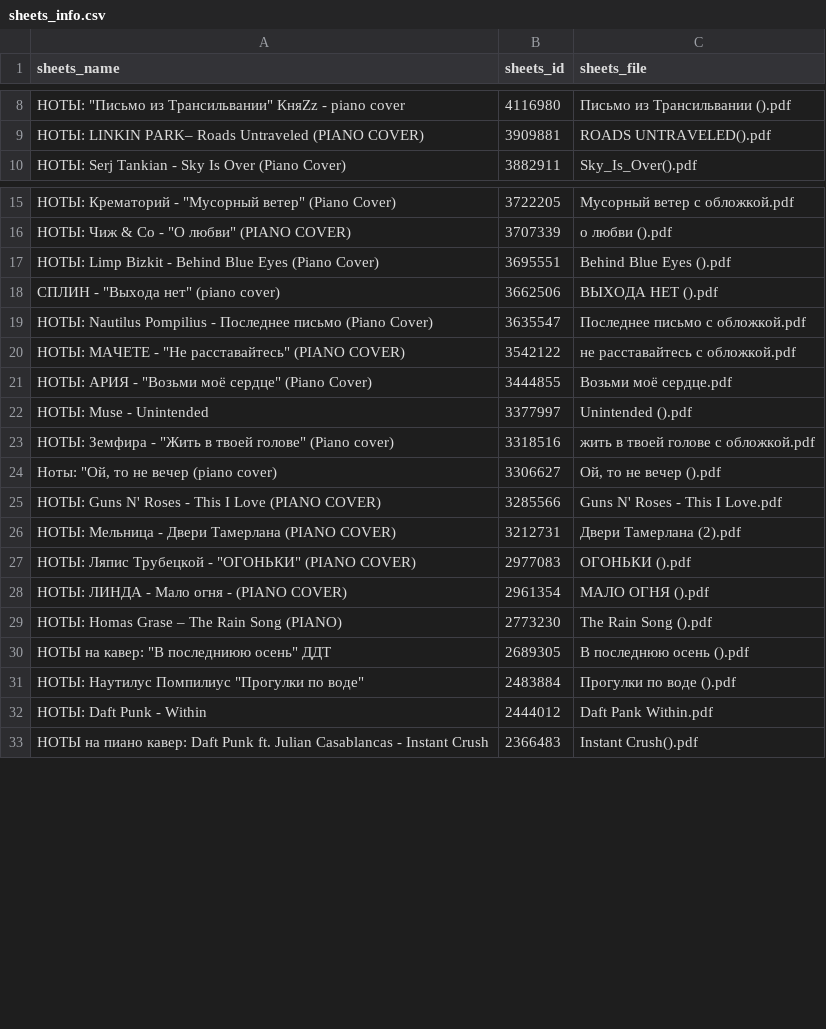
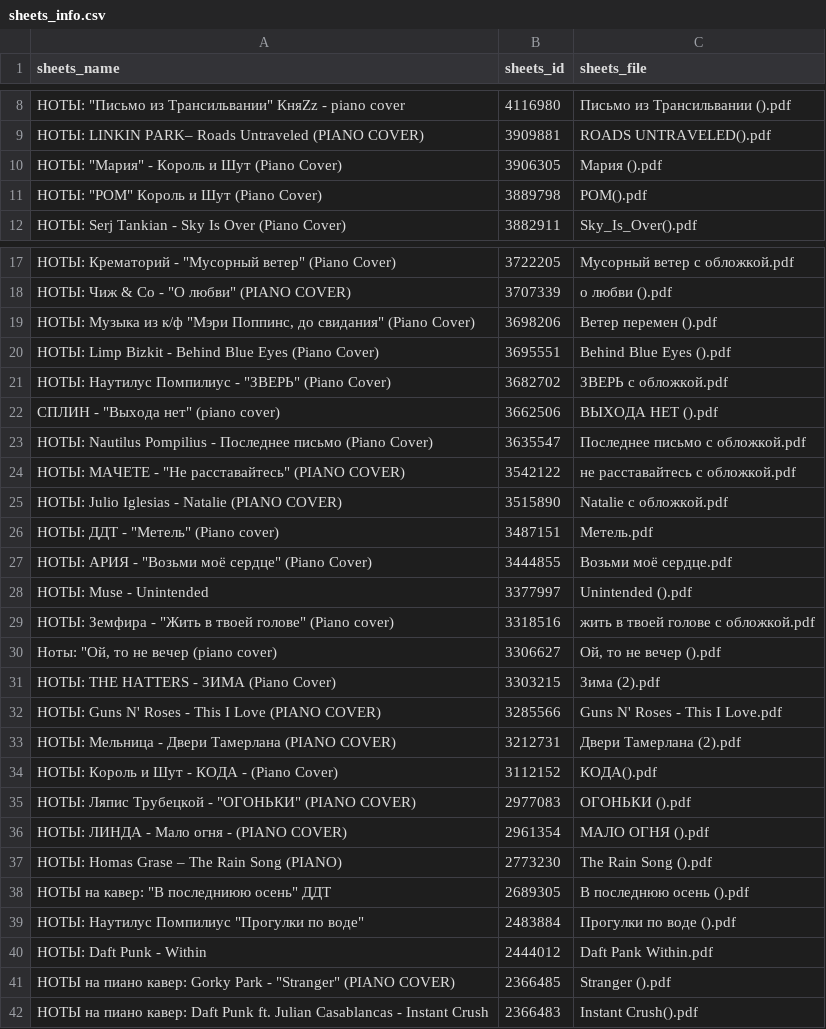
Before and after one commit to mvd1990vic/VK_bot_Class, a CSV file: databases/sheets_info.csv, drawn as a sheet; only a part is shown, gaps mark what is left out; the diff covers the shown part only.

```diff
--- a/databases/sheets_info.csv
+++ b/databases/sheets_info.csv
@@ -9,2 +9,4 @@ sheets_name,sheets_id,sheets_file
 НОТЫ: LINKIN PARK– Roads Untraveled (PIANO COVER),3909881,ROADS UNTRAVELED().pdf
+"НОТЫ: ""Мария"" - Король и Шут (Piano Cover)",3906305,Мария ().pdf
+"НОТЫ: ""РОМ"" Король и Шут (Piano Cover)",3889798,РОМ().pdf
 НОТЫ: Serj Tankian - Sky Is Over (Piano Cover),3882911,Sky_Is_Over().pdf
@@ -16,3 +18,5 @@ sheets_name,sheets_id,sheets_file
 "НОТЫ: Чиж & Co - ""О любви"" (PIANO COVER)",3707339,о любви ().pdf
+"НОТЫ: Музыка из к/ф ""Мэри Поппинс, до свидания"" (Piano Cover)",3698206,Ветер перемен ().pdf
 НОТЫ: Limp Bizkit - Behind Blue Eyes (Piano Cover),3695551,Behind Blue Eyes ().pdf
+"НОТЫ: Наутилус Помпилиус - ""ЗВЕРЬ"" (Piano Cover)",3682702,ЗВЕРЬ с обложкой.pdf
 "СПЛИН - ""Выхода нет"" (piano cover)",3662506,ВЫХОДА НЕТ  ().pdf
@@ -20,2 +24,4 @@ sheets_name,sheets_id,sheets_file
 "НОТЫ: МАЧЕТЕ - ""Не расставайтесь"" (PIANO COVER)",3542122,не расставайтесь с обложкой.pdf
+НОТЫ: Julio Iglesias - Natalie (PIANO COVER),3515890,Natalie  с обложкой.pdf
+"НОТЫ: ДДТ - ""Метель"" (Piano cover)",3487151,Метель.pdf
 "НОТЫ: АРИЯ - ""Возьми моё сердце"" (Piano Cover)",3444855,Возьми моё сердце.pdf
@@ -24,4 +30,6 @@ sheets_name,sheets_id,sheets_file
 "Ноты: ""Ой, то не вечер (piano cover)",3306627,"Ой, то не вечер ().pdf"
+НОТЫ: THE HATTERS - ЗИМА (Piano Cover),3303215,Зима (2).pdf
 НОТЫ: Guns N' Roses - This I Love (PIANO COVER),3285566,Guns N' Roses - This I Love.pdf
 НОТЫ: Мельница - Двери Тамерлана (PIANO COVER),3212731,Двери Тамерлана (2).pdf
+НОТЫ: Король и Шут - КОДА - (Piano Cover),3112152,КОДА().pdf
 "НОТЫ: Ляпис Трубецкой - ""ОГОНЬКИ"" (PIANO COVER)",2977083,ОГОНЬКИ ().pdf
@@ -32,2 +40,3 @@ sheets_name,sheets_id,sheets_file
 НОТЫ: Daft Punk - Within,2444012,Daft Pank Within.pdf
+"НОТЫ на пиано кавер: Gorky Park - ""Stranger"" (PIANO COVER)",2366485,Stranger ().pdf
 НОТЫ на пиано кавер: Daft Punk ft. Julian Casablancas - Instant Crush,2366483,Instant Crush().pdf
```
Also changed, not shown: 43 added rows elsewhere in this file, 2 other files.
